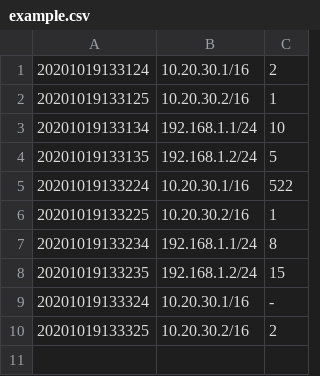
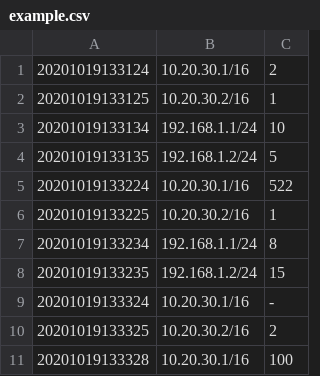
Before and after one commit to ts119/fixpoint, a CSV file: example.csv, drawn as a sheet; the diff names each change by its address in the sheet, - before the commit and + after, or states it on an @@ line.

```diff
--- a/example.csv
+++ b/example.csv
+row 11: 20201019133328 | 10.20.30.1/16 | 100
```
Also changed, not shown: 3 other files.
